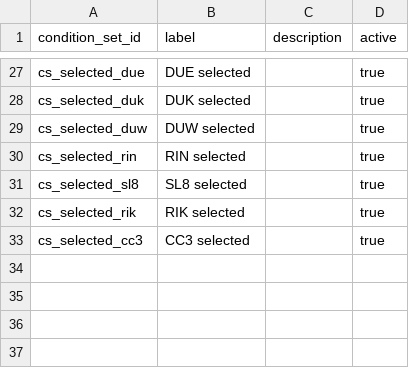
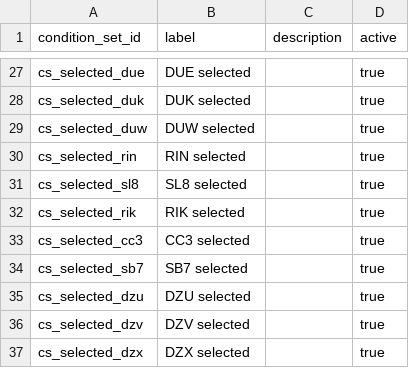
Before and after one commit to seanzmc/27vette, a CSV file: data/stingray/logic/condition_sets.csv, drawn as a sheet; only a part is shown, gaps mark what is left out; the diff names each change by its address in the sheet, - before the commit and + after, or states it on an @@ line.

```diff
--- a/data/stingray/logic/condition_sets.csv
+++ b/data/stingray/logic/condition_sets.csv
+row 34: cs_selected_sb7 | SB7 selected |  | true
+row 35: cs_selected_dzu | DZU selected |  | true
+row 36: cs_selected_dzv | DZV selected |  | true
+row 37: cs_selected_dzx | DZX selected |  | true
```
Also changed, not shown: data/stingray/logic/condition_terms.csv, data/stingray/logic/dependency_rules.csv, 8 other files.
